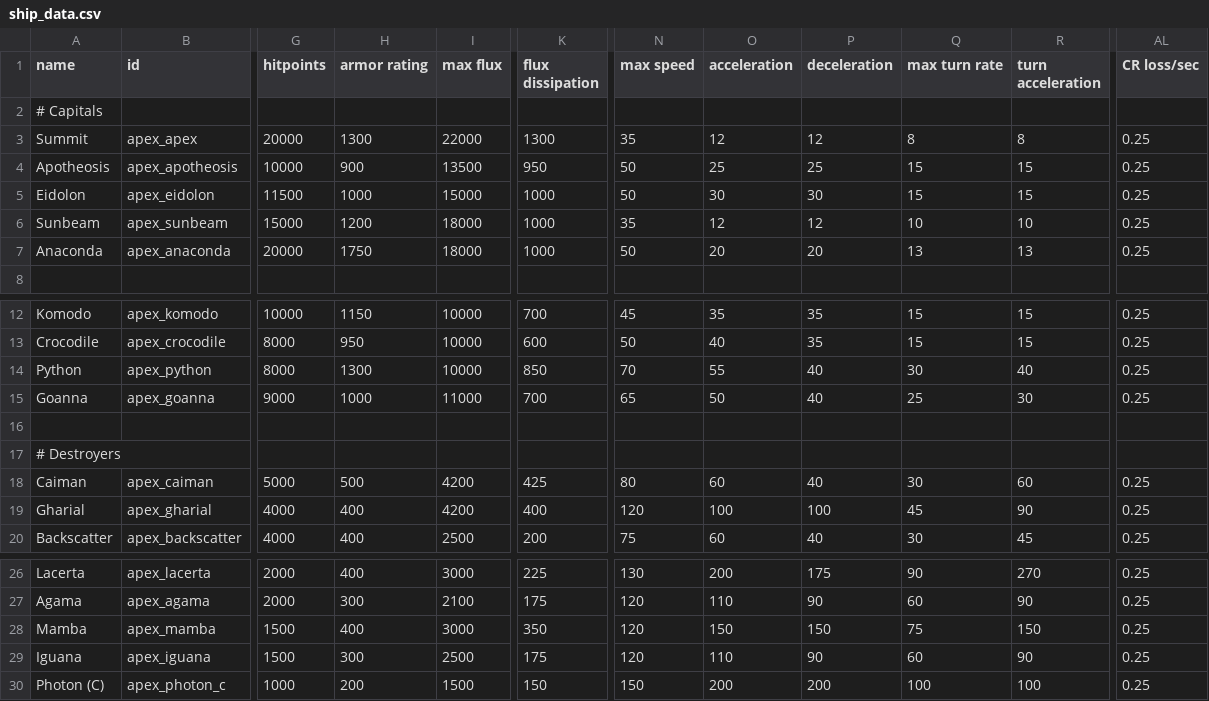
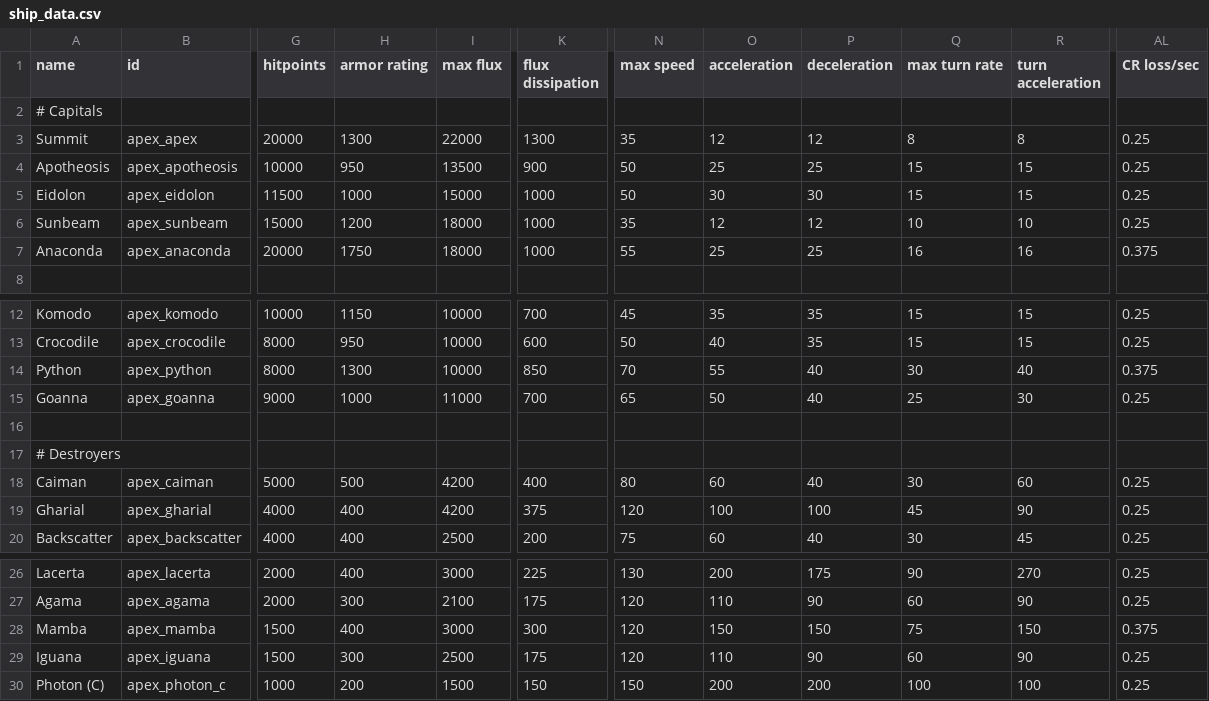
Before and after one commit to theDragn/ApexDesignCollective, a CSV file: data/hulls/ship_data.csv, drawn as a sheet; only a part is shown, gaps mark what is left out; the diff names each change by its address in the sheet, - before the commit and + after, or states it on an @@ line.

```diff
--- a/data/hulls/ship_data.csv
+++ b/data/hulls/ship_data.csv
-H4 (armor rating): 900
+H4 (armor rating): 950
-K4 (flux dissipation): 950
+K4 (flux dissipation): 900
-N7 (max speed): 50
+N7 (max speed): 55
-O7 (acceleration): 20
+O7 (acceleration): 25
-P7 (deceleration): 20
+P7 (deceleration): 25
-Q7 (max turn rate): 13
+Q7 (max turn rate): 16
-R7 (turn acceleration): 13
+R7 (turn acceleration): 16
-AL7 (CR loss/sec): 0.25
+AL7 (CR loss/sec): 0.375
-AL14 (CR loss/sec): 0.25
+AL14 (CR loss/sec): 0.375
-K18 (flux dissipation): 425
+K18 (flux dissipation): 400
-K19 (flux dissipation): 400
+K19 (flux dissipation): 375
-K28 (flux dissipation): 350
+K28 (flux dissipation): 300
-AL28 (CR loss/sec): 0.25
+AL28 (CR loss/sec): 0.375
```
Also changed, not shown: data/hullmods/hull_mods.csv, data/shipsystems/ship_systems.csv, 16 other files.
